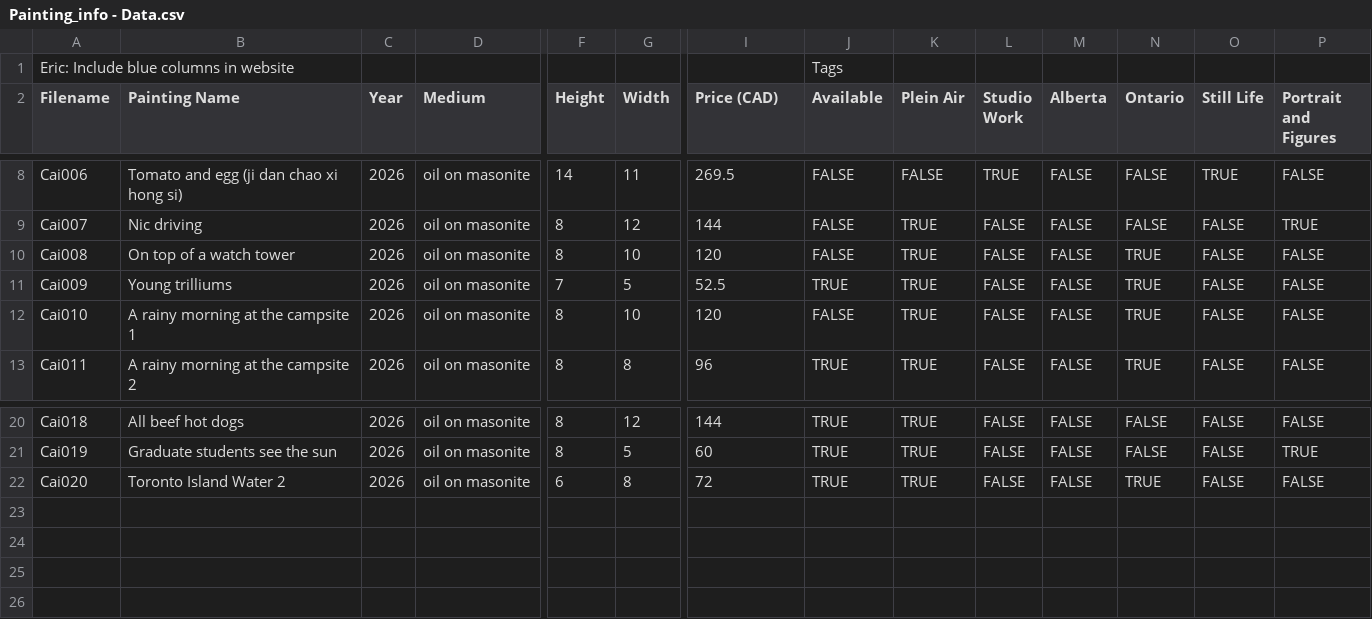
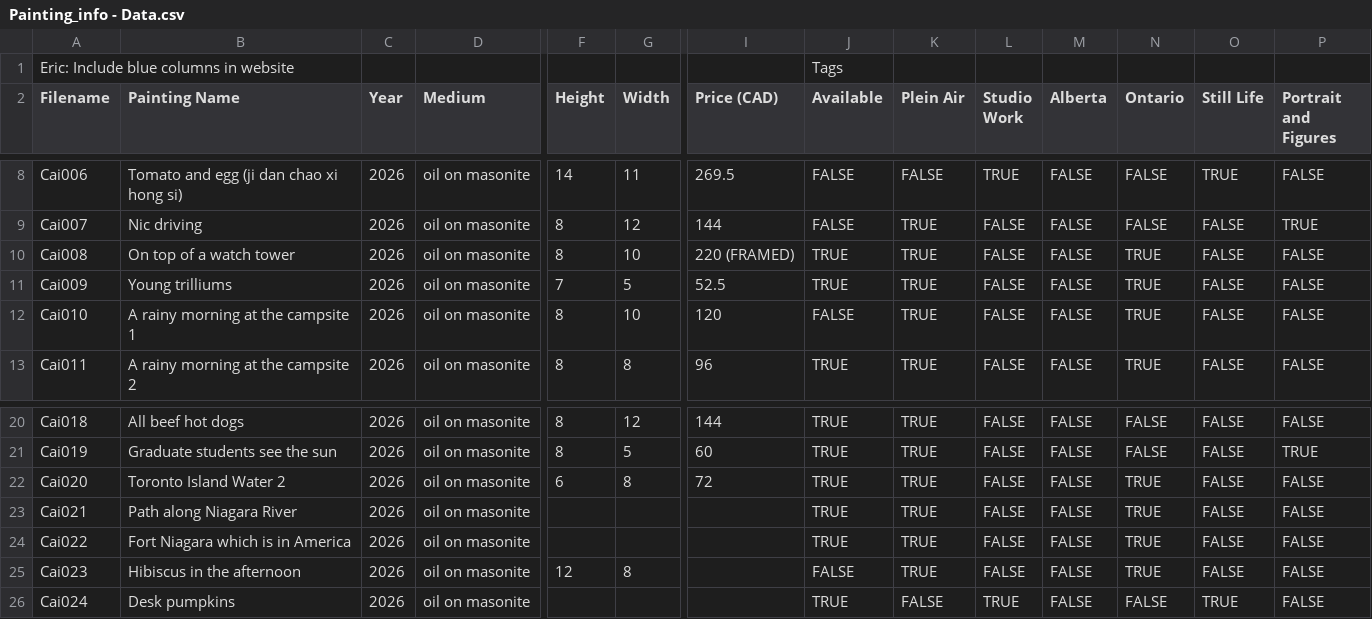
Before and after one commit to joannecai/joannesite, a CSV file: Painting_info - Data.csv, drawn as a sheet; only a part is shown, gaps mark what is left out; rows hold the shown columns only; the diff names each change by its address in the sheet, - before the commit and + after, or states it on an @@ line.

```diff
--- a/Painting_info - Data.csv
+++ b/Painting_info - Data.csv
-I10 (Price (CAD)): 120
+I10 (Price (CAD)): 220 (FRAMED)
-J10 (Available): FALSE
+J10 (Available): TRUE
+row 23: Cai021 | Path along Niagara River | 2026 | oil on masonite |  |  |  | TRUE | TRUE | FALSE | FALSE | TRUE | FALSE | FALSE
+row 24: Cai022 | Fort Niagara which is in America | 2026 | oil on masonite |  |  |  | TRUE | TRUE | FALSE | FALSE | TRUE | FALSE | FALSE
+row 25: Cai023 | Hibiscus in the afternoon | 2026 | oil on masonite | 12 | 8 |  | FALSE | TRUE | FALSE | FALSE | TRUE | FALSE | FALSE
+row 26: Cai024 | Desk pumpkins | 2026 | oil on masonite |  |  |  | TRUE | FALSE | TRUE | FALSE | FALSE | TRUE | FALSE
```
Also changed, not shown: 4 other files.
